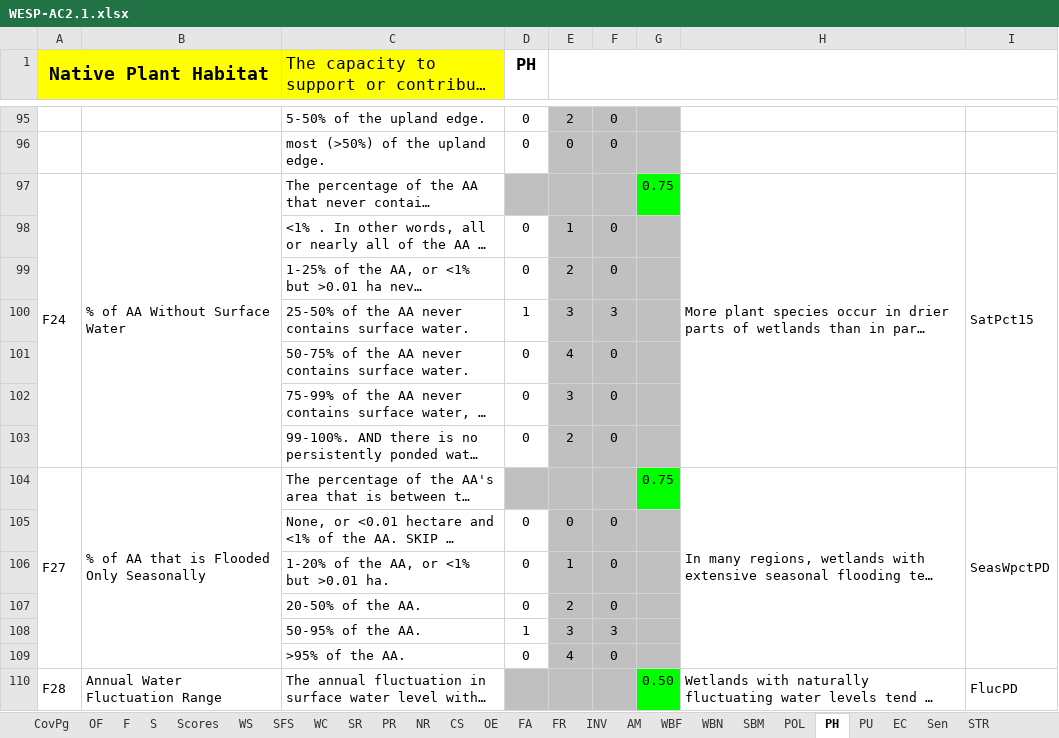
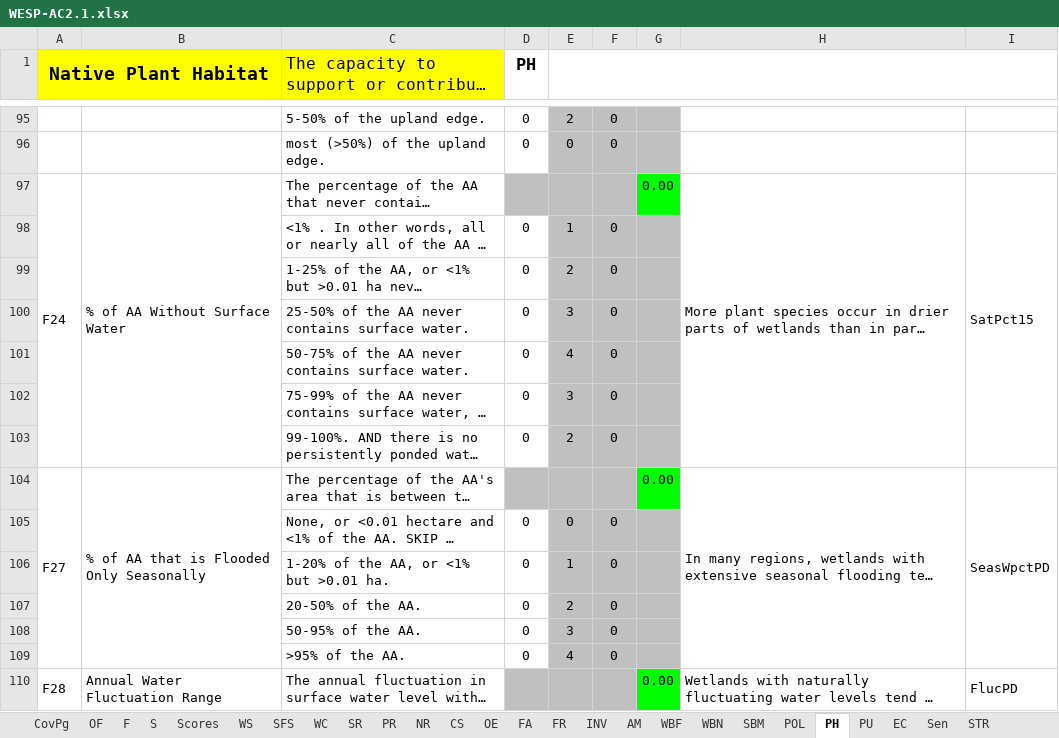
Before and after one commit to majrblais/WESPAC-Transfer, an Excel workbook: 2.x/WESP-AC2.1.xlsx, sheet PH, drawn as a sheet; only a part is shown, gaps mark what is left out; long unchanged cells end in …; values as stored, in another font and other column widths than the file's, no borders; the diff covers the shown part only; the diff names each change by its address in the sheet, - before the commit and + after, or states it on an @@ line.

```diff
--- a/2.x/WESP-AC2.1.xlsx (sheet PH)
+++ b/2.x/WESP-AC2.1.xlsx (sheet PH)
-G97: 0.75
+G97: 0.00
-D100 (PH): 1
+D100 (PH): 0
-F100: 3
+F100: 0
-G104: 0.75
+G104: 0.00
-D108 (PH): 1
+D108 (PH): 0
-F108: 3
+F108: 0
-G110: 0.50
+G110: 0.00
```
Also changed, not shown: 90 edited cells elsewhere in this sheet, sheet Scores, sheet NR, sheet AM, sheet Sen, sheet SBM, sheet WBN, 17 more sheets, 1.1/WESP-AC1.1.xlsx, 33 other files.
